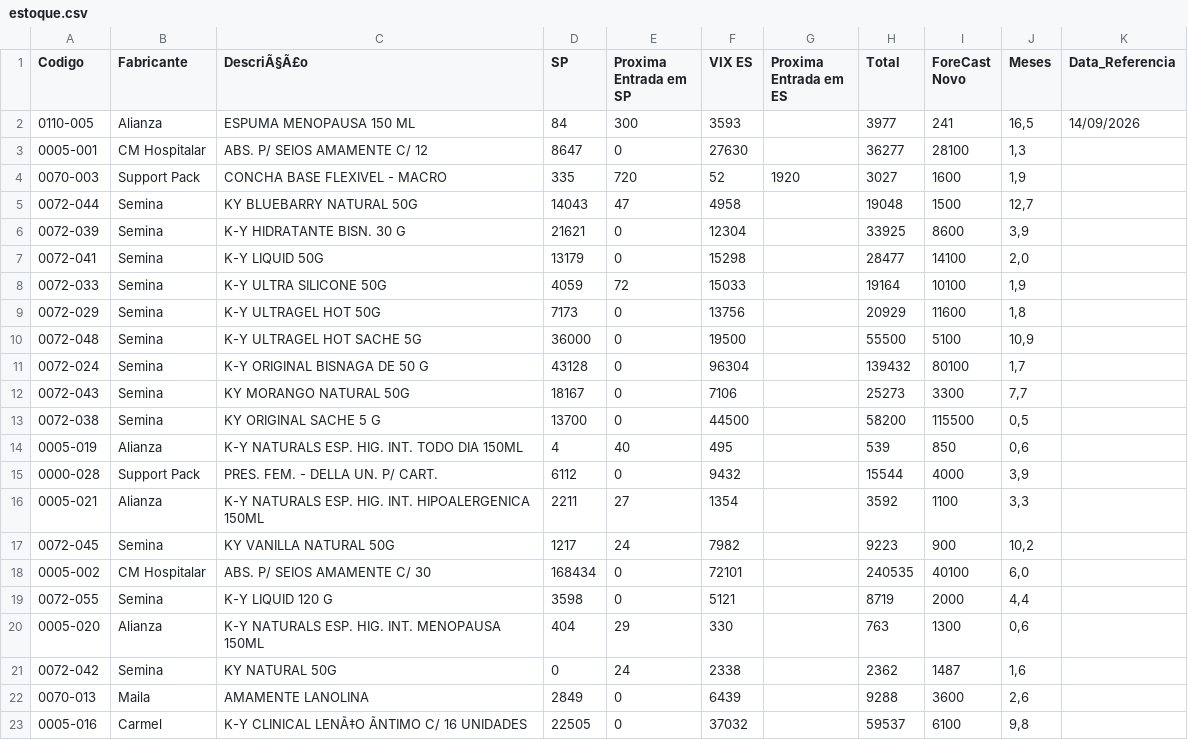
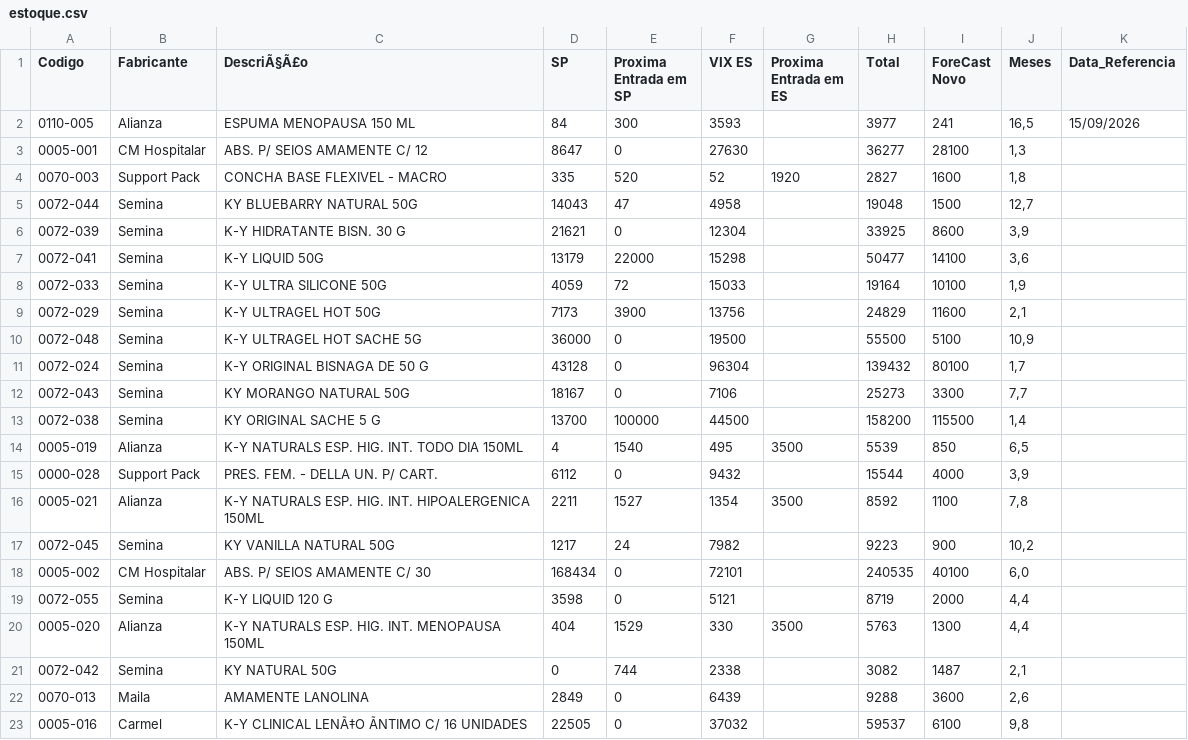
Before and after one commit to GabrielSalim7/Estoque, a CSV file: estoque.csv, drawn as a sheet; only a part is shown.

Commit message:
estoque.csv

```diff
--- a/estoque.csv
+++ b/estoque.csv
@@ -1,10 +1,10 @@
 Codigo,Fabricante ,DescriÃ§Ã£o,SP,Proxima Entrada em SP,VIX ES,Proxima Entrada em ES,Total,ForeCast Novo,Meses,Data_Referencia
-0110-005,Alianza,ESPUMA MENOPAUSA 150 ML,84,300,3593,,3977,241,"16,5",14/09/2026
+0110-005,Alianza,ESPUMA MENOPAUSA 150 ML,84,300,3593,,3977,241,"16,5",15/09/2026
 0005-001,CM Hospitalar,ABS. P/ SEIOS AMAMENTE C/ 12,8647,0,27630,,36277,28100,"1,3",
-0070-003,Support Pack,CONCHA BASE FLEXIVEL - MACRO,335,720,52,1920,3027,1600,"1,9",
+0070-003,Support Pack,CONCHA BASE FLEXIVEL - MACRO,335,520,52,1920,2827,1600,"1,8",
 0072-044,Semina,KY BLUEBARRY NATURAL 50G,14043,47,4958,,19048,1500,"12,7",
 0072-039,Semina,K-Y HIDRATANTE BISN. 30 G,21621,0,12304,,33925,8600,"3,9",
-0072-041,Semina,K-Y LIQUID 50G,13179,0,15298,,28477,14100,"2,0",
+0072-041,Semina,K-Y LIQUID 50G,13179,22000,15298,,50477,14100,"3,6",
 0072-033,Semina,K-Y ULTRA SILICONE 50G,4059,72,15033,,19164,10100,"1,9",
-0072-029,Semina,K-Y ULTRAGEL HOT 50G ,7173,0,13756,,20929,11600,"1,8",
+0072-029,Semina,K-Y ULTRAGEL HOT 50G ,7173,3900,13756,,24829,11600,"2,1",
 0072-048,Semina,K-Y ULTRAGEL HOT SACHE 5G                         ,36000,0,19500,,55500,5100,"10,9",
@@ -12,6 +12,6 @@ Codigo,Fabricante ,DescriÃ§Ã£o,SP,Proxima Entrada em SP,VIX ES,Proxima Entra
 0072-043,Semina,KY MORANGO NATURAL 50G,18167,0,7106,,25273,3300,"7,7",
-0072-038,Semina,KY ORIGINAL SACHE 5 G,13700,0,44500,,58200,115500,"0,5",
-0005-019,Alianza,K-Y NATURALS ESP. HIG. INT. TODO DIA 150ML,4,40,495,,539,850,"0,6",
+0072-038,Semina,KY ORIGINAL SACHE 5 G,13700,100000,44500,,158200,115500,"1,4",
+0005-019,Alianza,K-Y NATURALS ESP. HIG. INT. TODO DIA 150ML,4,1540,495,3500,5539,850,"6,5",
 0000-028,Support Pack,PRES. FEM. - DELLA UN. P/ CART.,6112,0,9432,,15544,4000,"3,9",
-0005-021,Alianza,K-Y NATURALS ESP. HIG. INT. HIPOALERGENICA 150ML,2211,27,1354,,3592,1100,"3,3",
+0005-021,Alianza,K-Y NATURALS ESP. HIG. INT. HIPOALERGENICA 150ML,2211,1527,1354,3500,8592,1100,"7,8",
 0072-045,Semina,KY VANILLA NATURAL 50G,1217,24,7982,,9223,900,"10,2",
@@ -19,4 +19,4 @@ Codigo,Fabricante ,DescriÃ§Ã£o,SP,Proxima Entrada em SP,VIX ES,Proxima Entra
 0072-055,Semina,K-Y LIQUID 120 G,3598,0,5121,,8719,2000,"4,4",
-0005-020,Alianza,K-Y NATURALS ESP. HIG. INT. MENOPAUSA 150ML,404,29,330,,763,1300,"0,6",
-0072-042,Semina,KY NATURAL  50G,0,24,2338,,2362,1487,"1,6",
+0005-020,Alianza,K-Y NATURALS ESP. HIG. INT. MENOPAUSA 150ML,404,1529,330,3500,5763,1300,"4,4",
+0072-042,Semina,KY NATURAL  50G,0,744,2338,,3082,1487,"2,1",
 0070-013,Maila,AMAMENTE LANOLINA,2849,0,6439,,9288,3600,"2,6",
```
